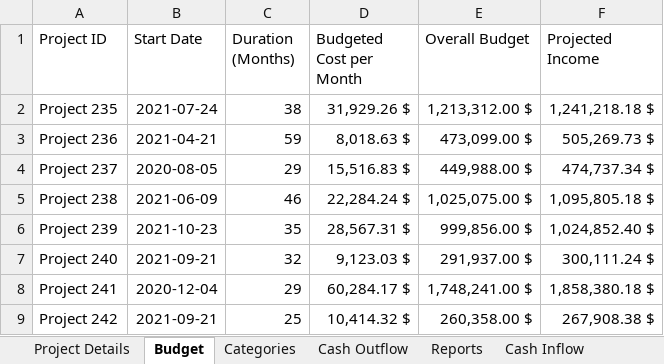
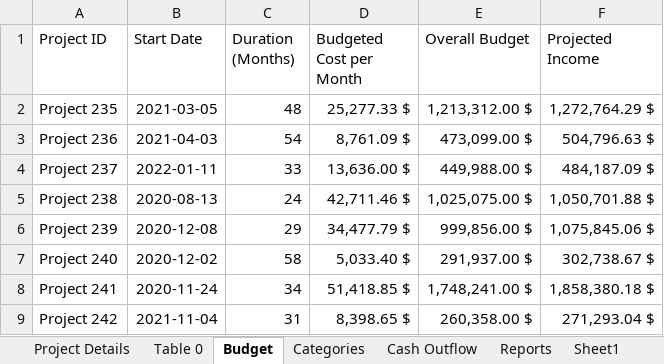
Before and after one commit to amuazm/contractor-data-simulation, an Excel workbook: Output/Result.xlsx, sheet Budget, drawn as a sheet; only a part is shown; values as stored, in another font and other column widths than the file's, no borders; the diff covers the shown part only; the diff names each change by its address in the sheet, - before the commit and + after, or states it on an @@ line.

Commit message:
I think incurred cost for report

```diff
--- a/Output/Result.xlsx (sheet Budget)
+++ b/Output/Result.xlsx (sheet Budget)
+sheet tab: Table 0
+sheet tab: Sheet1
-B2 (Start Date): 2021-07-24
+B2 (Start Date): 2021-03-05
-C2 (Duration (Months)): 38
+C2 (Duration (Months)): 48
-D2 (Budgeted Cost per Month): 31,929.26 $
+D2 (Budgeted Cost per Month): 25,277.33 $
-F2 (Projected Income): 1,241,218.18 $
+F2 (Projected Income): 1,272,764.29 $
-B3 (Start Date): 2021-04-21
+B3 (Start Date): 2021-04-03
-C3 (Duration (Months)): 59
+C3 (Duration (Months)): 54
-D3 (Budgeted Cost per Month): 8,018.63 $
+D3 (Budgeted Cost per Month): 8,761.09 $
-F3 (Projected Income): 505,269.73 $
+F3 (Projected Income): 504,796.63 $
-B4 (Start Date): 2020-08-05
+B4 (Start Date): 2022-01-11
-C4 (Duration (Months)): 29
+C4 (Duration (Months)): 33
-D4 (Budgeted Cost per Month): 15,516.83 $
+D4 (Budgeted Cost per Month): 13,636.00 $
-F4 (Projected Income): 474,737.34 $
+F4 (Projected Income): 484,187.09 $
-B5 (Start Date): 2021-06-09
+B5 (Start Date): 2020-08-13
-C5 (Duration (Months)): 46
+C5 (Duration (Months)): 24
-D5 (Budgeted Cost per Month): 22,284.24 $
+D5 (Budgeted Cost per Month): 42,711.46 $
-F5 (Projected Income): 1,095,805.18 $
+F5 (Projected Income): 1,050,701.88 $
-B6 (Start Date): 2021-10-23
+B6 (Start Date): 2020-12-08
-C6 (Duration (Months)): 35
+C6 (Duration (Months)): 29
-D6 (Budgeted Cost per Month): 28,567.31 $
+D6 (Budgeted Cost per Month): 34,477.79 $
-F6 (Projected Income): 1,024,852.40 $
+F6 (Projected Income): 1,075,845.06 $
-B7 (Start Date): 2021-09-21
+B7 (Start Date): 2020-12-02
-C7 (Duration (Months)): 32
+C7 (Duration (Months)): 58
-D7 (Budgeted Cost per Month): 9,123.03 $
+D7 (Budgeted Cost per Month): 5,033.40 $
-F7 (Projected Income): 300,111.24 $
+F7 (Projected Income): 302,738.67 $
-B8 (Start Date): 2020-12-04
+B8 (Start Date): 2020-11-24
-C8 (Duration (Months)): 29
+C8 (Duration (Months)): 34
-D8 (Budgeted Cost per Month): 60,284.17 $
+D8 (Budgeted Cost per Month): 51,418.85 $
-B9 (Start Date): 2021-09-21
+B9 (Start Date): 2021-11-04
-C9 (Duration (Months)): 25
+C9 (Duration (Months)): 31
-D9 (Budgeted Cost per Month): 10,414.32 $
+D9 (Budgeted Cost per Month): 8,398.65 $
-F9 (Projected Income): 267,908.38 $
+F9 (Projected Income): 271,293.04 $
```
Also changed, not shown: 105 edited cells elsewhere in this sheet, sheet Cash Outflow, sheet Reports, sheet Categories, sheet Cash Inflow, sheet Project Details, 1 other file.
